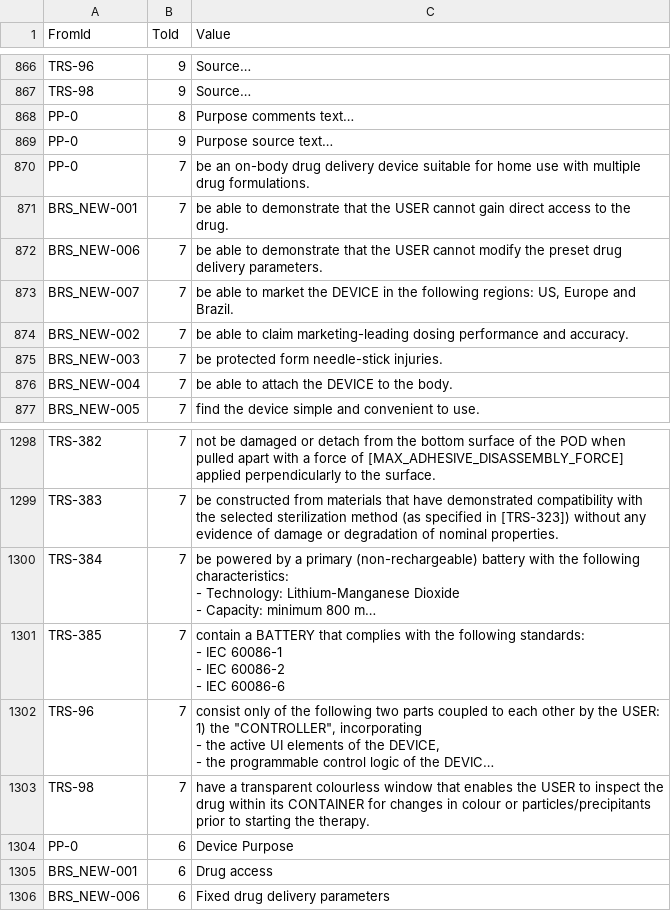
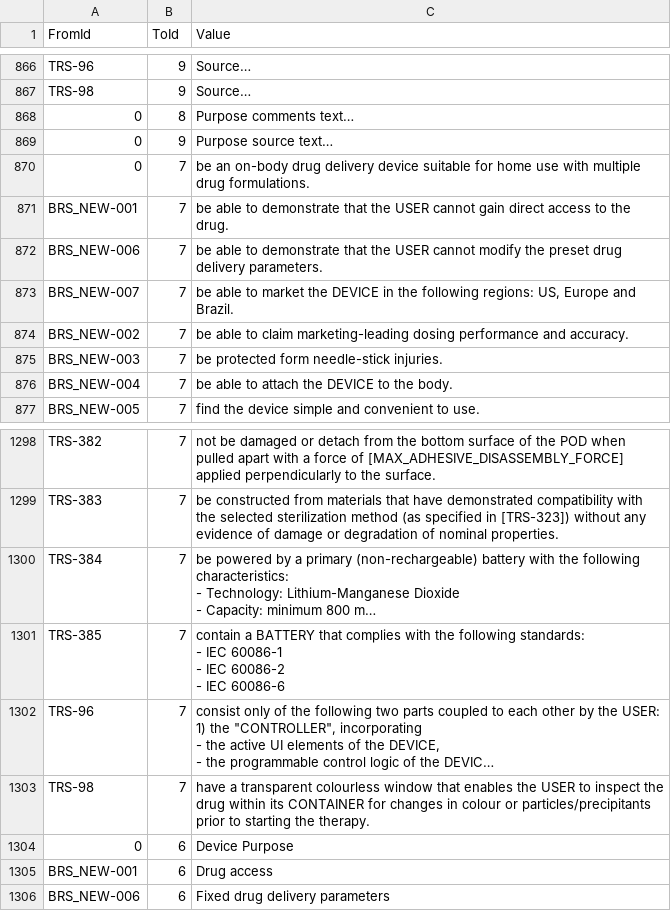
Before and after one commit to mbgerrard/cyphermodels, a CSV file: modelv04/Model_HAS_TEXT_PROP.csv, drawn as a sheet; only a part is shown, gaps mark what is left out; long unchanged cells end in …; the diff names each change by its address in the sheet, - before the commit and + after, or states it on an @@ line.

```diff
--- a/modelv04/Model_HAS_TEXT_PROP.csv
+++ b/modelv04/Model_HAS_TEXT_PROP.csv
-A868:A870 (FromId): PP-0
+A868:A870 (FromId): 0
-A1304 (FromId): PP-0
+A1304 (FromId): 0
```
Also changed, not shown: modelv04/Model_DEPENDS_ON.csv, modelv04/Model_HAS_TREE_PROP.csv, 1 other file.
